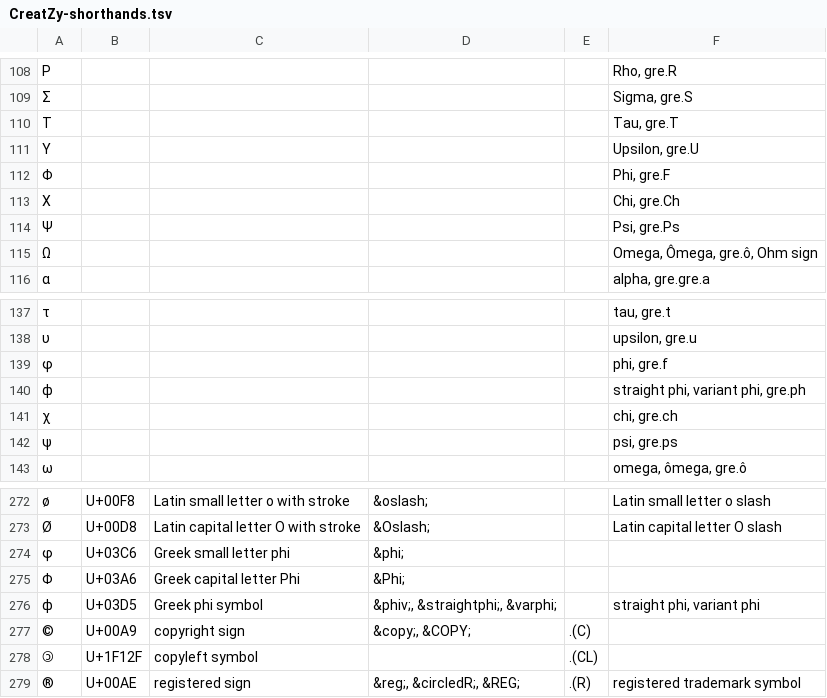
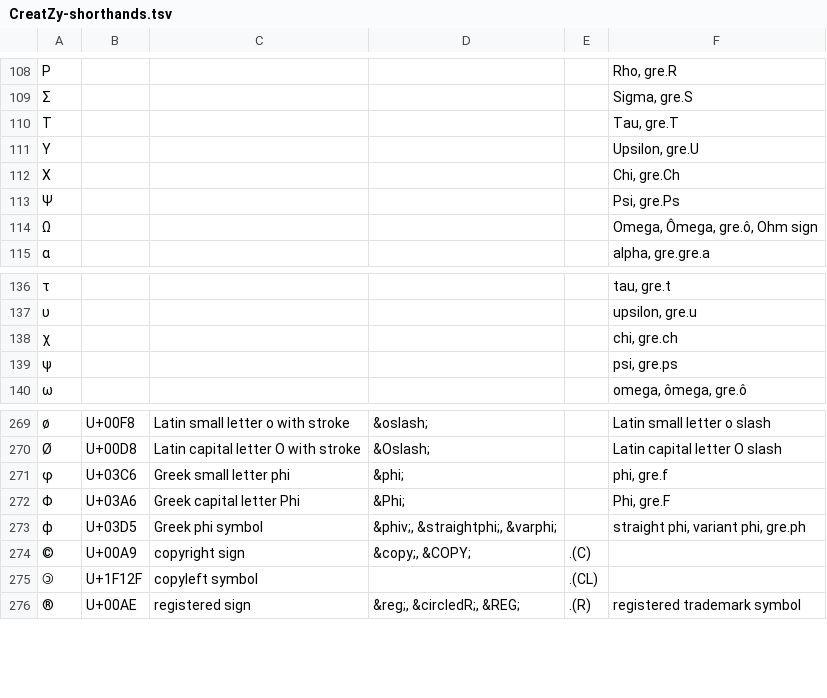
Before and after one commit to bixycler/UniinfoNotes, a TSV file: assets/GUI/shorthands/CreatZy-shorthands.tsv, drawn as a sheet; only a part is shown, gaps mark what is left out; removed rows and columns are numbered as before the commit, all else as after; the diff names each change by its address in the sheet, - before the commit and + after, or states it on an @@ line.

Commit message:
Auto saved by Logseq

```diff
--- a/assets/GUI/shorthands/CreatZy-shorthands.tsv
+++ b/assets/GUI/shorthands/CreatZy-shorthands.tsv
-row 112: Φ |  |  |  |  | Phi, gre.F
-row 139: φ |  |  |  |  | phi, gre.f
-row 140: ϕ |  |  |  |  | straight phi, variant phi, gre.ph
-F271: (empty)
+F271: phi, gre.f
-F272: (empty)
+F272: Phi, gre.F
-F273: straight phi, variant phi
+F273: straight phi, variant phi, gre.ph
```
